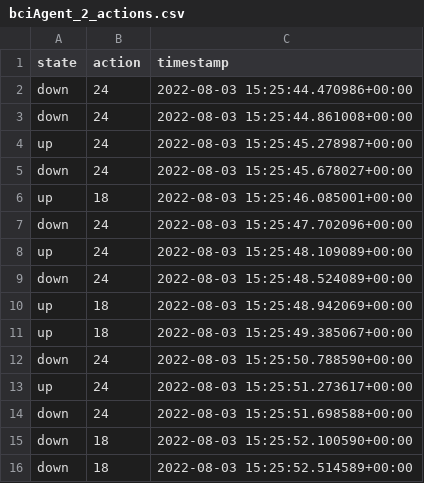
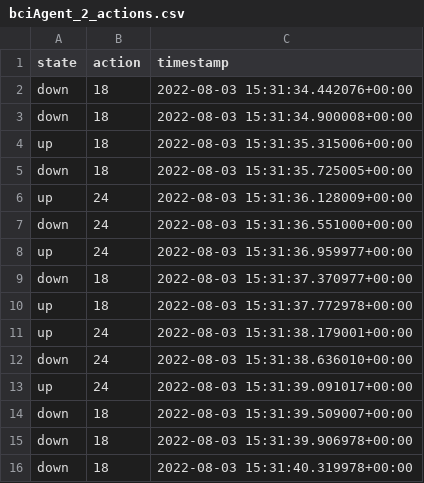
Before and after one commit to RC-7/entrainmentInfrastructure, a CSV file: testing_interface/models/bciAgent_2_actions.csv, drawn as a sheet.

```diff
--- a/testing_interface/models/bciAgent_2_actions.csv
+++ b/testing_interface/models/bciAgent_2_actions.csv
@@ -1,16 +1,16 @@
 state,action,timestamp
-down,24,2022-08-03 15:25:44.470986+00:00
-down,24,2022-08-03 15:25:44.861008+00:00
-up,24,2022-08-03 15:25:45.278987+00:00
-down,24,2022-08-03 15:25:45.678027+00:00
-up,18,2022-08-03 15:25:46.085001+00:00
-down,24,2022-08-03 15:25:47.702096+00:00
-up,24,2022-08-03 15:25:48.109089+00:00
-down,24,2022-08-03 15:25:48.524089+00:00
-up,18,2022-08-03 15:25:48.942069+00:00
-up,18,2022-08-03 15:25:49.385067+00:00
-down,24,2022-08-03 15:25:50.788590+00:00
-up,24,2022-08-03 15:25:51.273617+00:00
-down,24,2022-08-03 15:25:51.698588+00:00
-down,18,2022-08-03 15:25:52.100590+00:00
-down,18,2022-08-03 15:25:52.514589+00:00
+down,18,2022-08-03 15:31:34.442076+00:00
+down,18,2022-08-03 15:31:34.900008+00:00
+up,18,2022-08-03 15:31:35.315006+00:00
+down,18,2022-08-03 15:31:35.725005+00:00
+up,24,2022-08-03 15:31:36.128009+00:00
+down,24,2022-08-03 15:31:36.551000+00:00
+up,24,2022-08-03 15:31:36.959977+00:00
+down,18,2022-08-03 15:31:37.370977+00:00
+up,18,2022-08-03 15:31:37.772978+00:00
+up,24,2022-08-03 15:31:38.179001+00:00
+down,24,2022-08-03 15:31:38.636010+00:00
+up,24,2022-08-03 15:31:39.091017+00:00
+down,18,2022-08-03 15:31:39.509007+00:00
+down,18,2022-08-03 15:31:39.906978+00:00
+down,18,2022-08-03 15:31:40.319978+00:00
```
Also changed, not shown: testing_interface/models/bciAgent_0_actions.csv, testing_interface/models/bciAgent_1_actions.csv, 7 other files.
